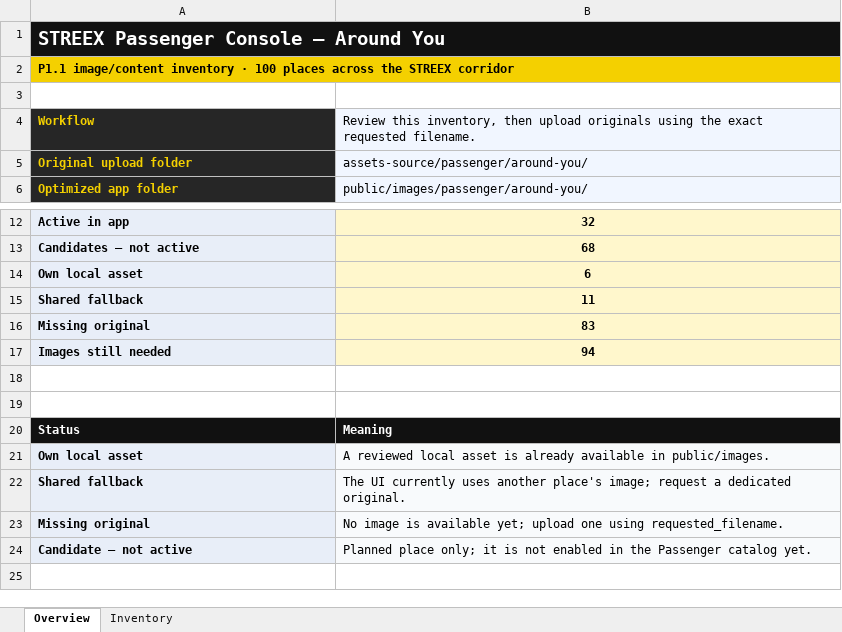
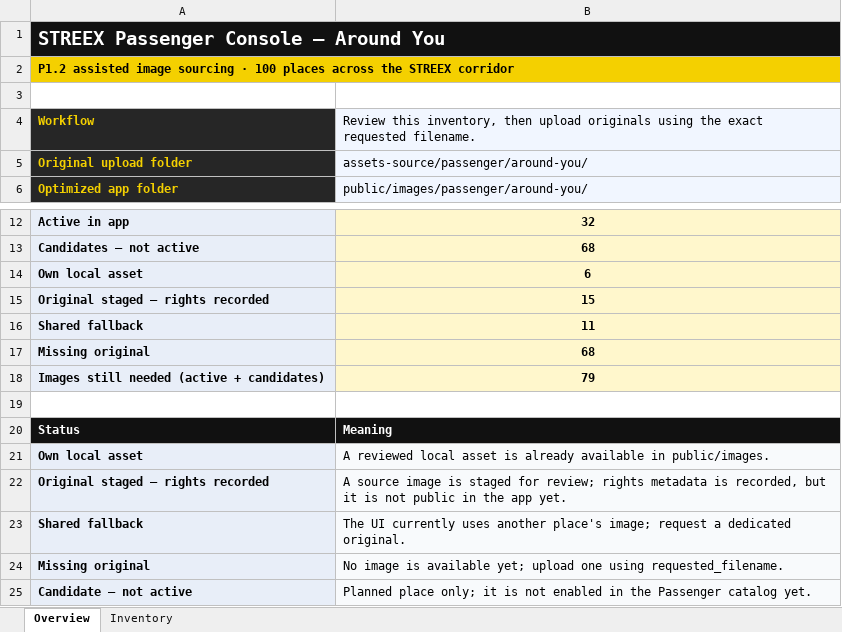
Before and after one commit to juangaudino/streex-riders, an Excel workbook: assets-source/passenger/around-you/around-you-image-inventory.xlsx, sheet Overview, drawn as a sheet; only a part is shown, gaps mark what is left out; values as stored, in another font and other column widths than the file's, no borders; removed rows and columns are numbered as before the commit, all else as after; the diff names each change by its address in the sheet, - before the commit and + after, or states it on an @@ line.

Commit message:
Stage licensed Around You image sources

```diff
--- a/assets-source/passenger/around-you/around-you-image-inventory.xlsx (sheet Overview)
+++ b/assets-source/passenger/around-you/around-you-image-inventory.xlsx (sheet Overview)
-A2: P1.1 image/content inventory · 100…
+A2: P1.2 assisted image sourcing · 100…
+row 15: Original staged — rights recorded | 15
-B17: 83
+B17: 68
-row 17: Images still needed | 94
-row 18: (empty)
+row 18: Images still needed (active + candidates) | 79
-A18 fill: none
+A18 fill: #E8EEF8
-B18 fill: none
+B18 fill: #FFF7CC
+row 22: Original staged — rights recorded | A source image is staged for review; rights metadata is recorded, but it is not public in the app yet.
```
Also changed, not shown: sheet Inventory, 17 other files.
